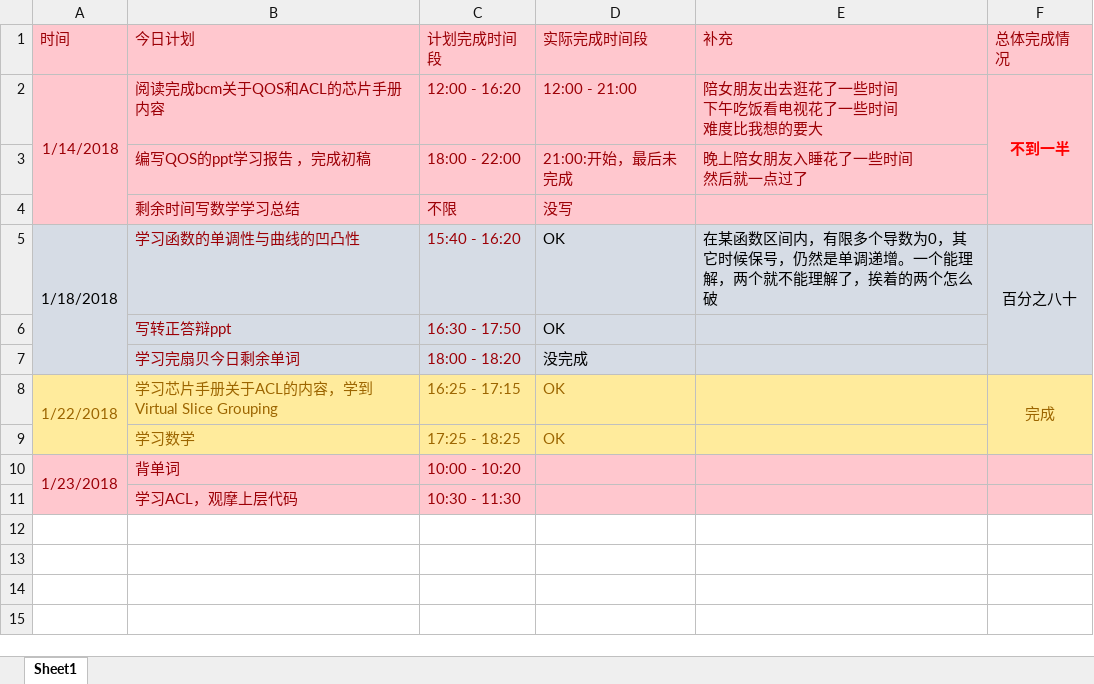
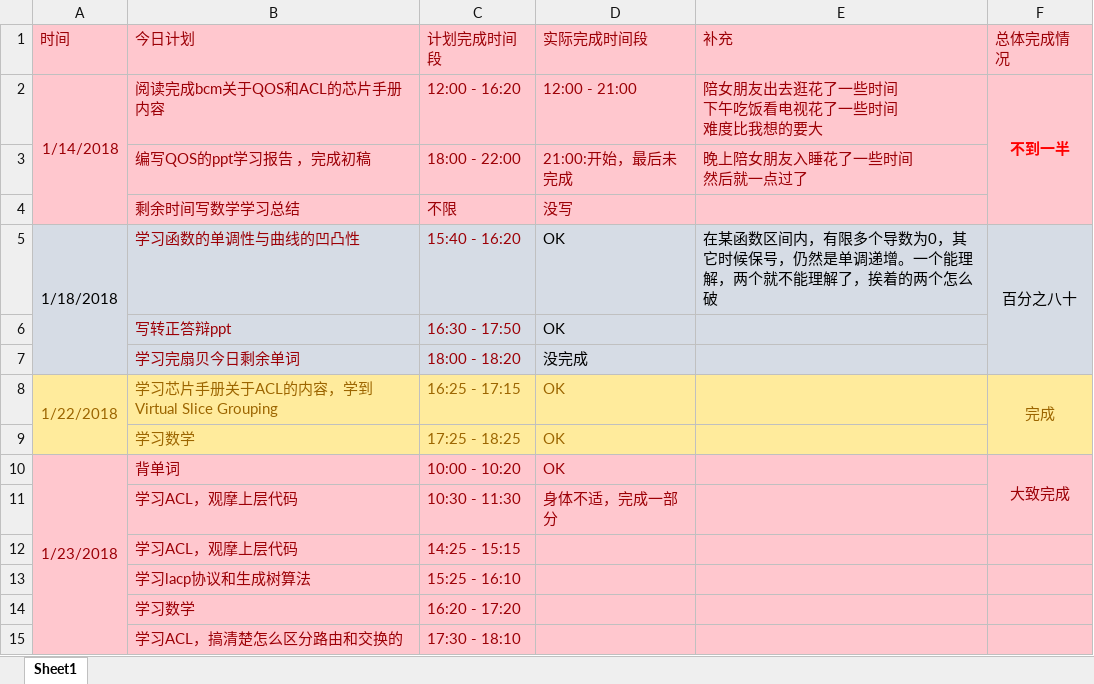
Before and after one commit to OOCC/PlanGIt, an Excel workbook: Personal/xueyu/plan/day计划表.xlsx, sheet Sheet1, drawn as a sheet; values as stored, in another font and other column widths than the file's, no borders; the diff names each change by its address in the sheet, - before the commit and + after, or states it on an @@ line.

Commit message:
【day计划】学习acl，复习下转正材料，学习数学

```diff
--- a/Personal/xueyu/plan/day计划表.xlsx (sheet Sheet1)
+++ b/Personal/xueyu/plan/day计划表.xlsx (sheet Sheet1)
-D10 (实际完成时间段): (empty)
+D10 (实际完成时间段): OK
-F10 (总体完成情况): (empty)
+F10 (总体完成情况): 大致完成
+F10:F11 merged
-D11 (实际完成时间段): (empty)
+D11 (实际完成时间段): 身体不适，完成一部分
+row 12:  | 学习ACL，观摩上层代码 | 14:25 - 15:15
+row 13:  | 学习lacp协议和生成树算法 | 15:25 - 16:10
+row 14:  | 学习数学 | 16:20 - 17:20
+row 15:  | 学习ACL，搞清楚怎么区分路由和交换的 | 17:30 - 18:10
```
